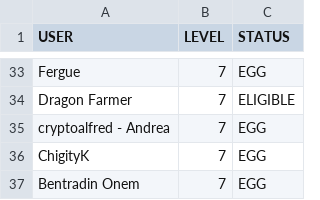
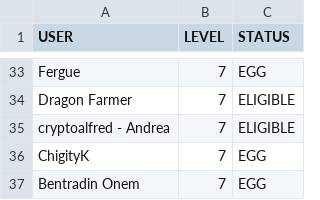
Before and after one commit to ndujaLabs/28-dragons-lottery, a CSV file: data/member-at-levels-greater-than-one.csv, drawn as a sheet; only a part is shown, gaps mark what is left out.

Commit message:
Fix cryptoalfred > ELIGIBLE

```diff
--- a/data/member-at-levels-greater-than-one.csv
+++ b/data/member-at-levels-greater-than-one.csv
@@ -34,3 +34,3 @@ Fergue,7,EGG
 Dragon Farmer,7,ELIGIBLE
-cryptoalfred - Andrea,7,EGG
+cryptoalfred - Andrea,7,ELIGIBLE
 ChigityK,7,EGG
```
Also changed, not shown: 1 other file.
